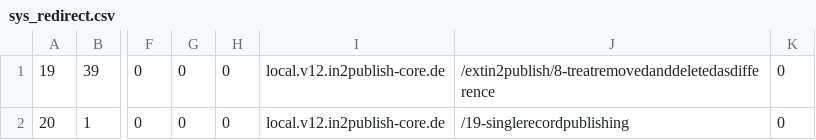
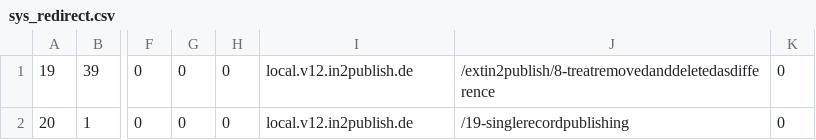
Before and after one commit to in2code-de/in2publish_core, a CSV file: .project/data/dumps/foreign/sys_redirect.csv, drawn as a sheet; only a part is shown, gaps mark what is left out; the diff names each change by its address in the sheet, - before the commit and + after, or states it on an @@ line.

```diff
--- a/.project/data/dumps/foreign/sys_redirect.csv
+++ b/.project/data/dumps/foreign/sys_redirect.csv
-I1:I2: local.v12.in2publish-core.de
+I1:I2: local.v12.in2publish.de
```
Also changed, not shown: .project/data/dumps/foreign/pages.csv, .project/data/dumps/foreign/sys_file_metadata.csv, 15 other files.
